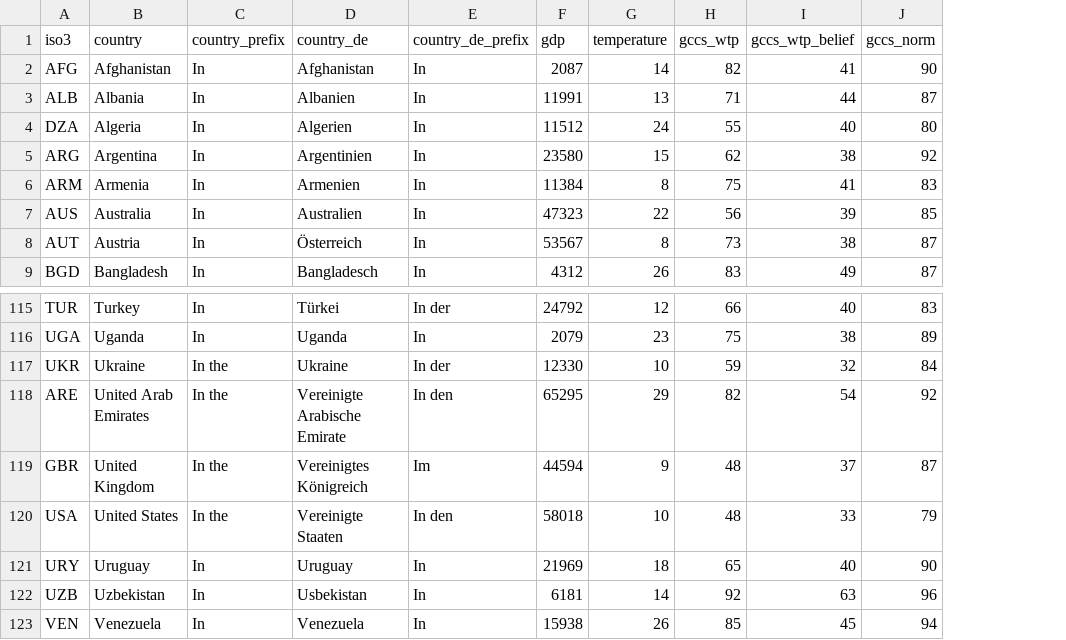
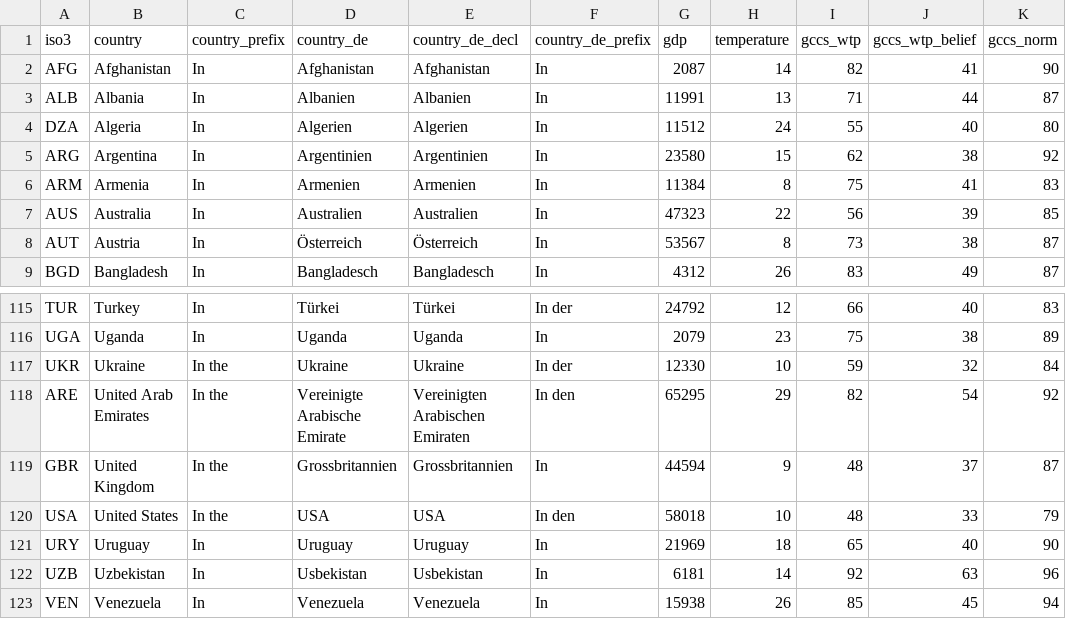
Before and after one commit to LiliGasser/repeatpattern, a CSV file: data/gccs_country_with_temperature_and_gdp.csv, drawn as a sheet; only a part is shown, gaps mark what is left out; addresses are those after the commit; the diff names each change by its address in the sheet, - before the commit and + after, or states it on an @@ line.

```diff
--- a/data/gccs_country_with_temperature_and_gdp.csv
+++ b/data/gccs_country_with_temperature_and_gdp.csv
+column E (country_de_decl), rows 2-9: Afghanistan | Albanien | Algerien | Argentinien | Armenien | Australien | Österreich | Bangladesch; rows 115-123: Türkei | Uganda | Ukraine | Vereinigten Arabischen Emiraten | Grossbritannien | USA | Uruguay | Usbekistan | Venezuela
-D119 (country_de): Vereinigtes Königreich
+D119 (country_de): Grossbritannien
-F119 (country_de_prefix): Im
+F119 (country_de_prefix): In
-D120 (country_de): Vereinigte Staaten
+D120 (country_de): USA
```
Also changed, not shown: 1 other file.
